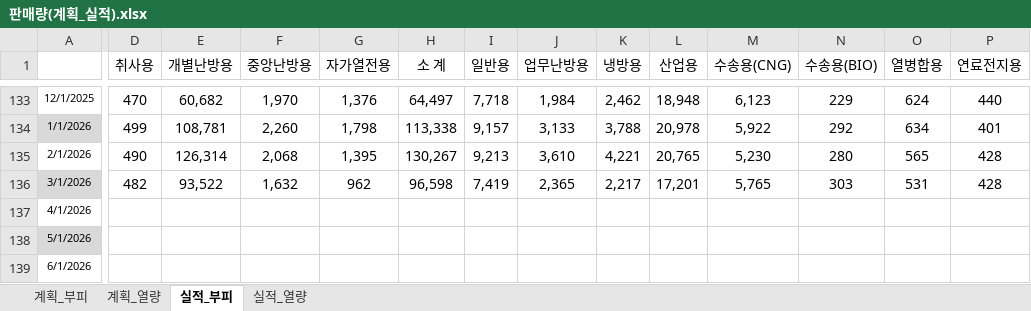
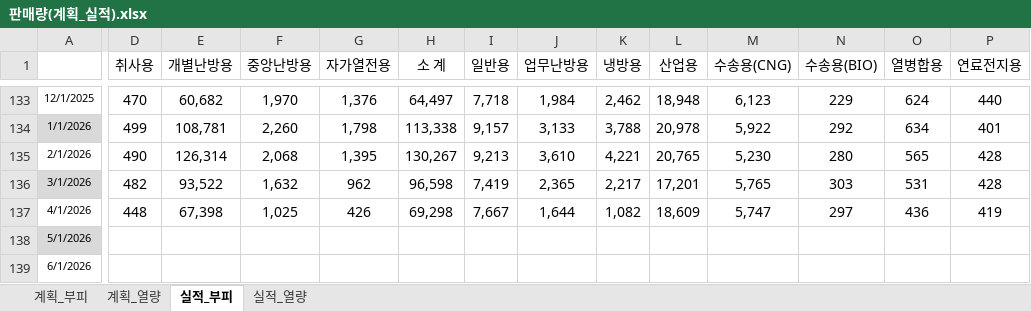
Before and after one commit to Han11112222/Gas-Supply-Forecast-Business-Plan, an Excel workbook: 판매량(계획_실적).xlsx, sheet 실적_부피, drawn as a sheet; only a part is shown, gaps mark what is left out; values as stored, in another font and other column widths than the file's, no borders; the diff covers the shown part only; the diff names each change by its address in the sheet, - before the commit and + after, or states it on an @@ line.

Commit message:
Add files via upload

```diff
--- a/판매량(계획_실적).xlsx (sheet 실적_부피)
+++ b/판매량(계획_실적).xlsx (sheet 실적_부피)
-D137 (취사용): (empty)
+D137 (취사용): 448
-E137 (개별난방용): (empty)
+E137 (개별난방용): 67,398
-F137 (중앙난방용): (empty)
+F137 (중앙난방용): 1,025
-G137 (자가열전용): (empty)
+G137 (자가열전용): 426
-H137 (소 계): (empty)
+H137 (소 계): 69,298
-I137 (일반용): (empty)
+I137 (일반용): 7,667
-J137 (업무난방용): (empty)
+J137 (업무난방용): 1,644
-K137 (냉방용): (empty)
+K137 (냉방용): 1,082
-L137 (산업용): (empty)
+L137 (산업용): 18,609
-M137 (수송용(CNG)): (empty)
+M137 (수송용(CNG)): 5,747
-N137 (수송용(BIO)): (empty)
+N137 (수송용(BIO)): 297
-O137 (열병합용): (empty)
+O137 (열병합용): 436
-P137 (연료전지용): (empty)
+P137 (연료전지용): 419
```
Also changed, not shown: 2 edited cells elsewhere in this sheet, sheet 실적_열량.
